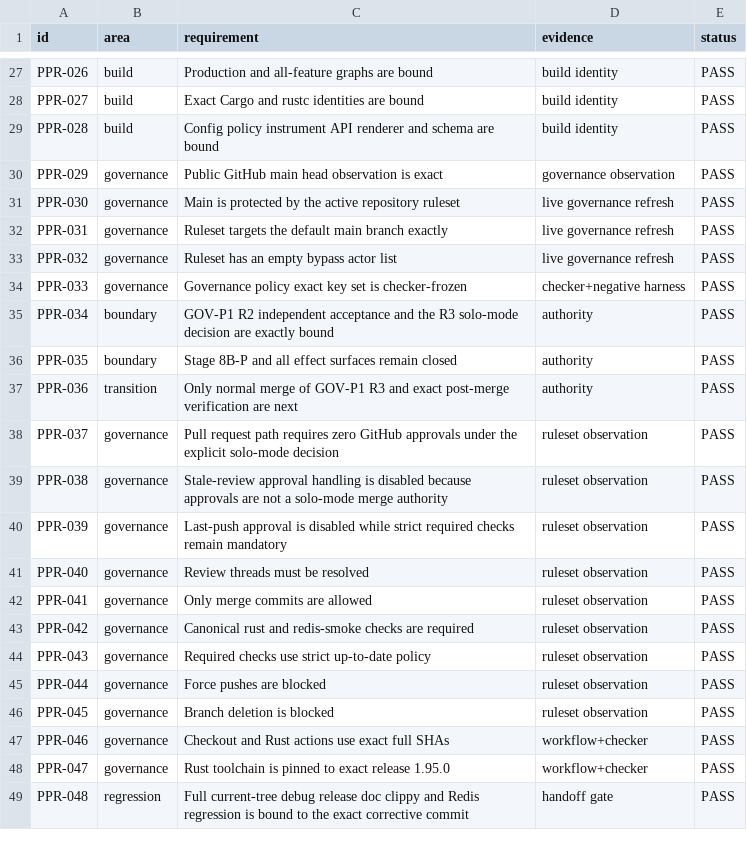
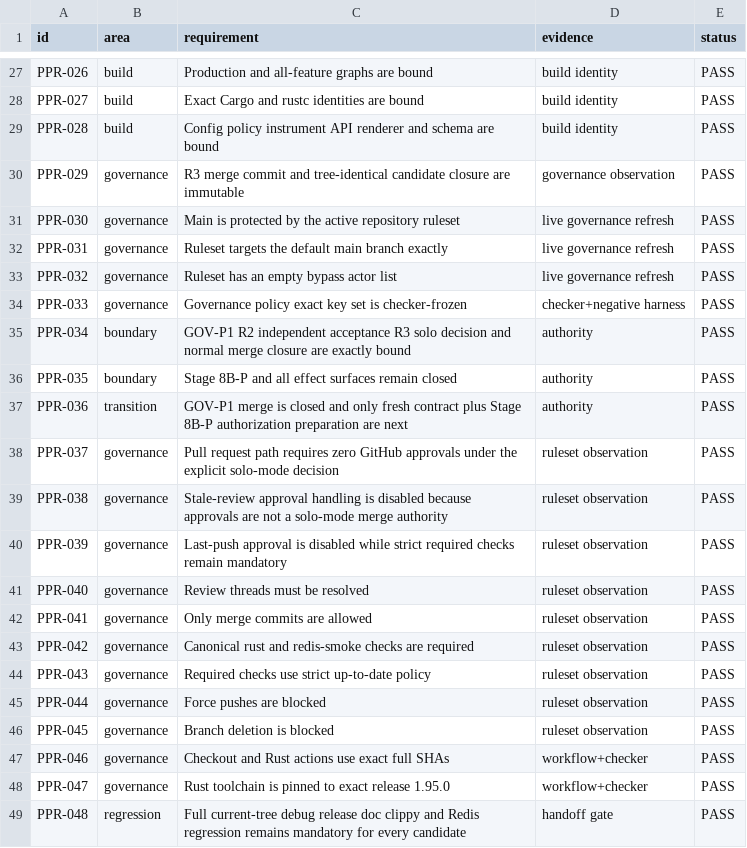
Before and after one commit to DKorolski/moex-trading-gateway-rs, a CSV file: docs/stage-8/STAGE8B_P_PRECONDITIONS_ACCEPTANCE_MATRIX_2026-08-23.csv, drawn as a sheet; only a part is shown, gaps mark what is left out.

Commit message:
Close solo-mode governance merge

```diff
--- a/docs/stage-8/STAGE8B_P_PRECONDITIONS_ACCEPTANCE_MATRIX_2026-08-23.csv
+++ b/docs/stage-8/STAGE8B_P_PRECONDITIONS_ACCEPTANCE_MATRIX_2026-08-23.csv
@@ -29,3 +29,3 @@ PPR-027,build,Exact Cargo and rustc identities are bound,build identity,PASS
 PPR-028,build,Config policy instrument API renderer and schema are bound,build identity,PASS
-PPR-029,governance,Public GitHub main head observation is exact,governance observation,PASS
+PPR-029,governance,R3 merge commit and tree-identical candidate closure are immutable,governance observation,PASS
 PPR-030,governance,Main is protected by the active repository ruleset,live governance refresh,PASS
@@ -34,5 +34,5 @@ PPR-032,governance,Ruleset has an empty bypass actor list,live governance refres
 PPR-033,governance,Governance policy exact key set is checker-frozen,checker+negative harness,PASS
-PPR-034,boundary,GOV-P1 R2 independent acceptance and the R3 solo-mode decision are exactly bound,authority,PASS
+PPR-034,boundary,GOV-P1 R2 independent acceptance R3 solo decision and normal merge closure are exactly bound,authority,PASS
 PPR-035,boundary,Stage 8B-P and all effect surfaces remain closed,authority,PASS
-PPR-036,transition,Only normal merge of GOV-P1 R3 and exact post-merge verification are next,authority,PASS
+PPR-036,transition,GOV-P1 merge is closed and only fresh contract plus Stage 8B-P authorization preparation are next,authority,PASS
 PPR-037,governance,Pull request path requires zero GitHub approvals under the explicit solo-mode decision,ruleset observation,PASS
@@ -48,2 +48,2 @@ PPR-046,governance,Checkout and Rust actions use exact full SHAs,workflow+checke
 PPR-047,governance,Rust toolchain is pinned to exact release 1.95.0,workflow+checker,PASS
-PPR-048,regression,Full current-tree debug release doc clippy and Redis regression is bound to the exact corrective commit,handoff gate,PASS
+PPR-048,regression,Full current-tree debug release doc clippy and Redis regression remains mandatory for every candidate,handoff gate,PASS
```
Also changed, not shown: 10 other files.
